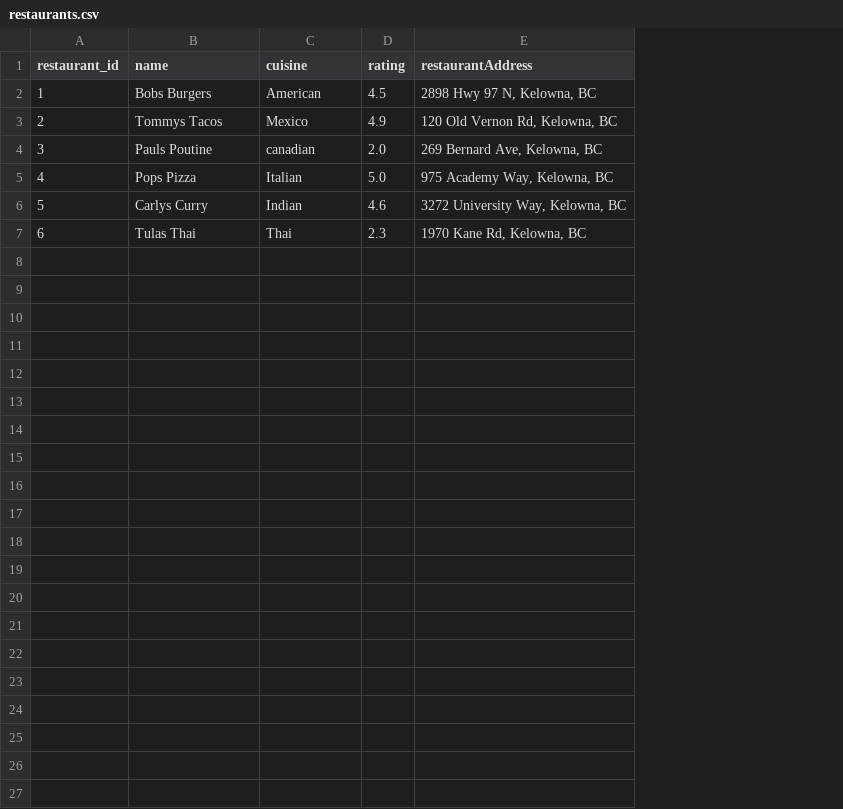
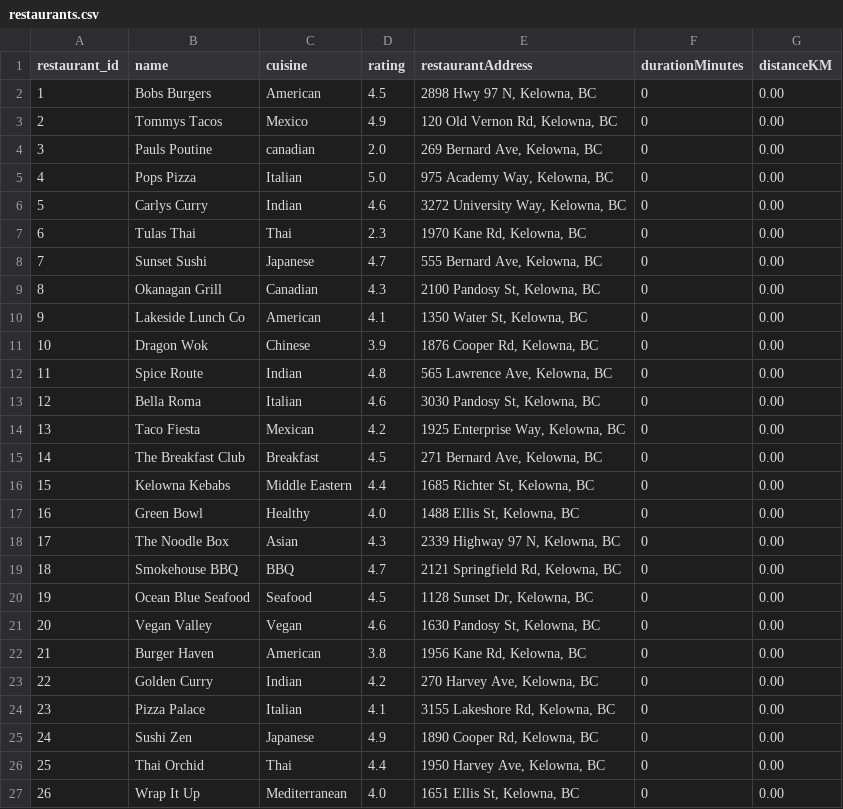
Before and after one commit to Writable04/Cosc-310, a CSV file: src/app/data/resturantData/restaurants.csv, drawn as a sheet; the diff names each change by its address in the sheet, - before the commit and + after, or states it on an @@ line.

Commit message:
added distance filter

```diff
--- a/src/app/data/resturantData/restaurants.csv
+++ b/src/app/data/resturantData/restaurants.csv
+column F (durationMinutes), rows 2-7: all 0
+column G (distanceKM), rows 2-7: all 0.00
+row 8: 7 | Sunset Sushi | Japanese | 4.7 | 555 Bernard Ave, Kelowna, BC | 0 | 0.00
+row 9: 8 | Okanagan Grill | Canadian | 4.3 | 2100 Pandosy St, Kelowna, BC | 0 | 0.00
+row 10: 9 | Lakeside Lunch Co | American | 4.1 | 1350 Water St, Kelowna, BC | 0 | 0.00
+row 11: 10 | Dragon Wok | Chinese | 3.9 | 1876 Cooper Rd, Kelowna, BC | 0 | 0.00
+row 12: 11 | Spice Route | Indian | 4.8 | 565 Lawrence Ave, Kelowna, BC | 0 | 0.00
+row 13: 12 | Bella Roma | Italian | 4.6 | 3030 Pandosy St, Kelowna, BC | 0 | 0.00
+row 14: 13 | Taco Fiesta | Mexican | 4.2 | 1925 Enterprise Way, Kelowna, BC | 0 | 0.00
+row 15: 14 | The Breakfast Club | Breakfast | 4.5 | 271 Bernard Ave, Kelowna, BC | 0 | 0.00
+row 16: 15 | Kelowna Kebabs | Middle Eastern | 4.4 | 1685 Richter St, Kelowna, BC | 0 | 0.00
+row 17: 16 | Green Bowl | Healthy | 4.0 | 1488 Ellis St, Kelowna, BC | 0 | 0.00
+row 18: 17 | The Noodle Box | Asian | 4.3 | 2339 Highway 97 N, Kelowna, BC | 0 | 0.00
+row 19: 18 | Smokehouse BBQ | BBQ | 4.7 | 2121 Springfield Rd, Kelowna, BC | 0 | 0.00
+row 20: 19 | Ocean Blue Seafood | Seafood | 4.5 | 1128 Sunset Dr, Kelowna, BC | 0 | 0.00
+row 21: 20 | Vegan Valley | Vegan | 4.6 | 1630 Pandosy St, Kelowna, BC | 0 | 0.00
+row 22: 21 | Burger Haven | American | 3.8 | 1956 Kane Rd, Kelowna, BC | 0 | 0.00
+row 23: 22 | Golden Curry | Indian | 4.2 | 270 Harvey Ave, Kelowna, BC | 0 | 0.00
+row 24: 23 | Pizza Palace | Italian | 4.1 | 3155 Lakeshore Rd, Kelowna, BC | 0 | 0.00
+row 25: 24 | Sushi Zen | Japanese | 4.9 | 1890 Cooper Rd, Kelowna, BC | 0 | 0.00
+row 26: 25 | Thai Orchid | Thai | 4.4 | 1950 Harvey Ave, Kelowna, BC | 0 | 0.00
+row 27: 26 | Wrap It Up | Mediterranean | 4.0 | 1651 Ellis St, Kelowna, BC | 0 | 0.00
```
Also changed, not shown: 3 other files.
